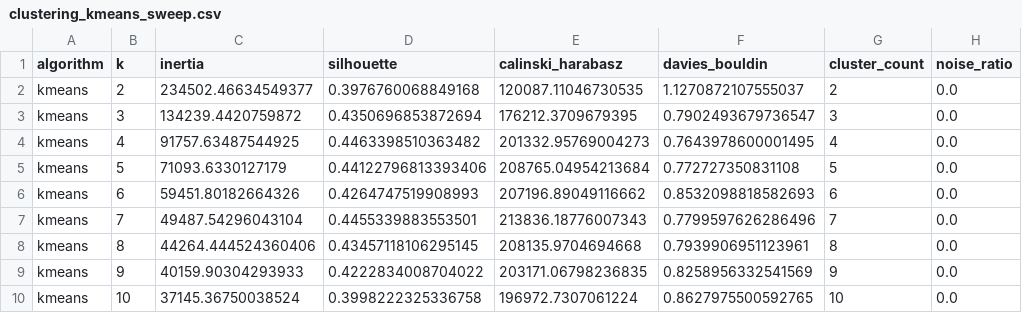
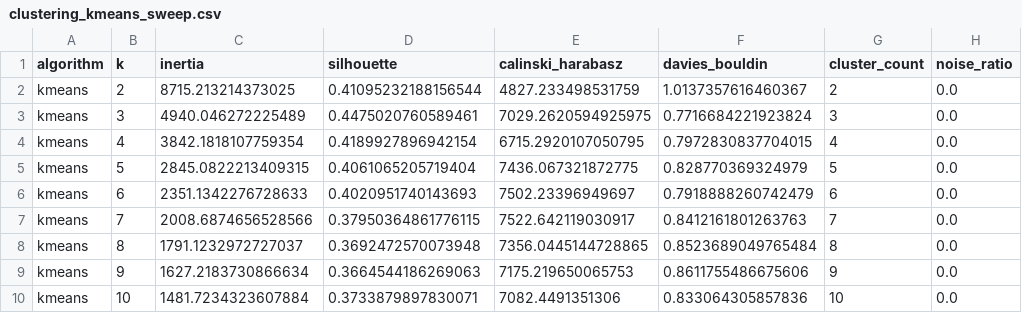
Before and after one commit to JoanixX/goaldata-league, a CSV file: artifacts/clustering_kmeans_sweep.csv, drawn as a sheet.

```diff
--- a/artifacts/clustering_kmeans_sweep.csv
+++ b/artifacts/clustering_kmeans_sweep.csv
@@ -1,10 +1,10 @@
 algorithm,k,inertia,silhouette,calinski_harabasz,davies_bouldin,cluster_count,noise_ratio
-kmeans,2,234502.46634549377,0.3976760068849168,120087.11046730535,1.1270872107555037,2,0.0
-kmeans,3,134239.4420759872,0.4350696853872694,176212.3709679395,0.7902493679736547,3,0.0
-kmeans,4,91757.63487544925,0.4463398510363482,201332.95769004273,0.7643978600001495,4,0.0
-kmeans,5,71093.6330127179,0.44122796813393406,208765.04954213684,0.772727350831108,5,0.0
-kmeans,6,59451.80182664326,0.4264747519908993,207196.89049116662,0.8532098818582693,6,0.0
-kmeans,7,49487.54296043104,0.4455339883553501,213836.18776007343,0.7799597626286496,7,0.0
-kmeans,8,44264.444524360406,0.43457118106295145,208135.9704694668,0.7939906951123961,8,0.0
-kmeans,9,40159.90304293933,0.4222834008704022,203171.06798236835,0.8258956332541569,9,0.0
-kmeans,10,37145.36750038524,0.3998222325336758,196972.7307061224,0.8627975500592765,10,0.0
+kmeans,2,8715.213214373025,0.41095232188156544,4827.233498531759,1.0137357616460367,2,0.0
+kmeans,3,4940.046272225489,0.4475020760589461,7029.2620594925975,0.7716684221923824,3,0.0
+kmeans,4,3842.1818107759354,0.4189927896942154,6715.2920107050795,0.7972830837704015,4,0.0
+kmeans,5,2845.0822213409315,0.4061065205719404,7436.067321872775,0.828770369324979,5,0.0
+kmeans,6,2351.1342276728633,0.4020951740143693,7502.23396949697,0.7918888260742479,6,0.0
+kmeans,7,2008.6874656528566,0.37950364861776115,7522.642119030917,0.8412161801263763,7,0.0
+kmeans,8,1791.1232972727037,0.3692472570073948,7356.0445144728865,0.8523689049765484,8,0.0
+kmeans,9,1627.2183730866634,0.3664544186269063,7175.219650065753,0.8611755486675606,9,0.0
+kmeans,10,1481.7234323607884,0.3733879897830071,7082.4491351306,0.833064305857836,10,0.0
```
Also changed, not shown: artifacts/clustering_dbscan_profiles.csv, artifacts/clustering_dbscan_sweep.csv, 23 other files.
